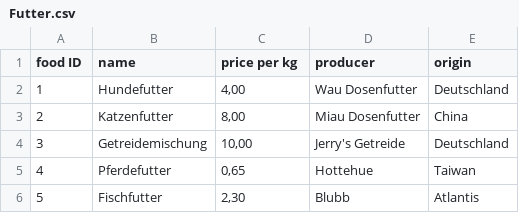
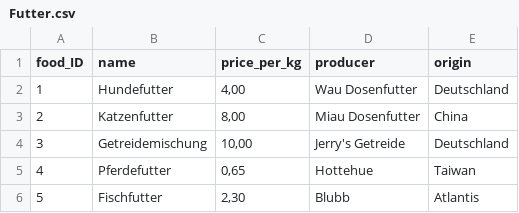
Before and after one commit to Fuenfgeld/2022TeamBDataEngineeringBC, a CSV file: tables/initial_tables/Futter.csv, drawn as a sheet.

```diff
--- a/tables/initial_tables/Futter.csv
+++ b/tables/initial_tables/Futter.csv
@@ -1,2 +1,2 @@
-food ID;name;price per kg;producer;origin
+food_ID;name;price_per_kg;producer;origin
 1;Hundefutter;4,00;Wau Dosenfutter;Deutschland
```
Also changed, not shown: tables/initial_tables/Kunden.csv, 5 other files.
